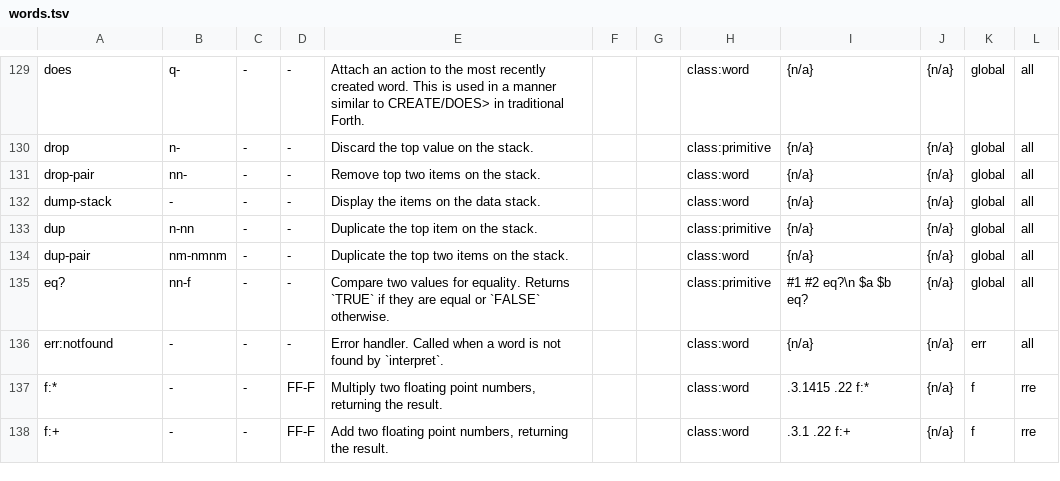
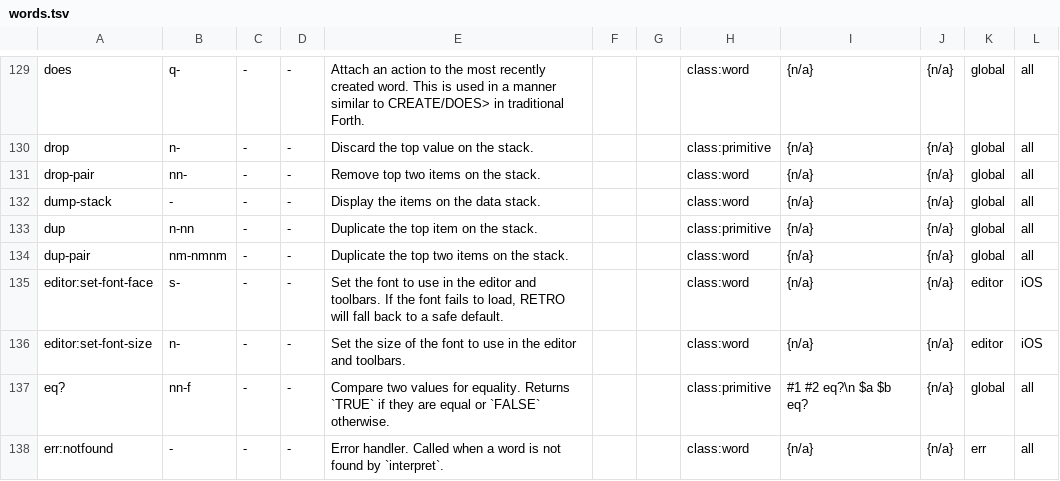
Before and after one commit to Acidburn0zzz/retro, a TSV file: words.tsv, drawn as a sheet; only a part is shown, gaps mark what is left out; the shorter side is filled out with more unchanged rows; the diff names each change by its address in the sheet, - before the commit and + after, or states it on an @@ line.

Commit message:
begin documenting iOS specific words in the glossary

```diff
--- a/words.tsv
+++ b/words.tsv
+row 135: editor:set-font-face | s- | - | - | Set the font to use in the editor and toolbars. If the font fails to load, RETRO will fall back to a safe default. |  |  | class:word | {n/a} | {n/a} | editor | iOS
+row 136: editor:set-font-size | n- | - | - | Set the size of the font to use in the editor and toolbars. |  |  | class:word | {n/a} | {n/a} | editor | iOS
```
Also changed, not shown: 1 other file.
